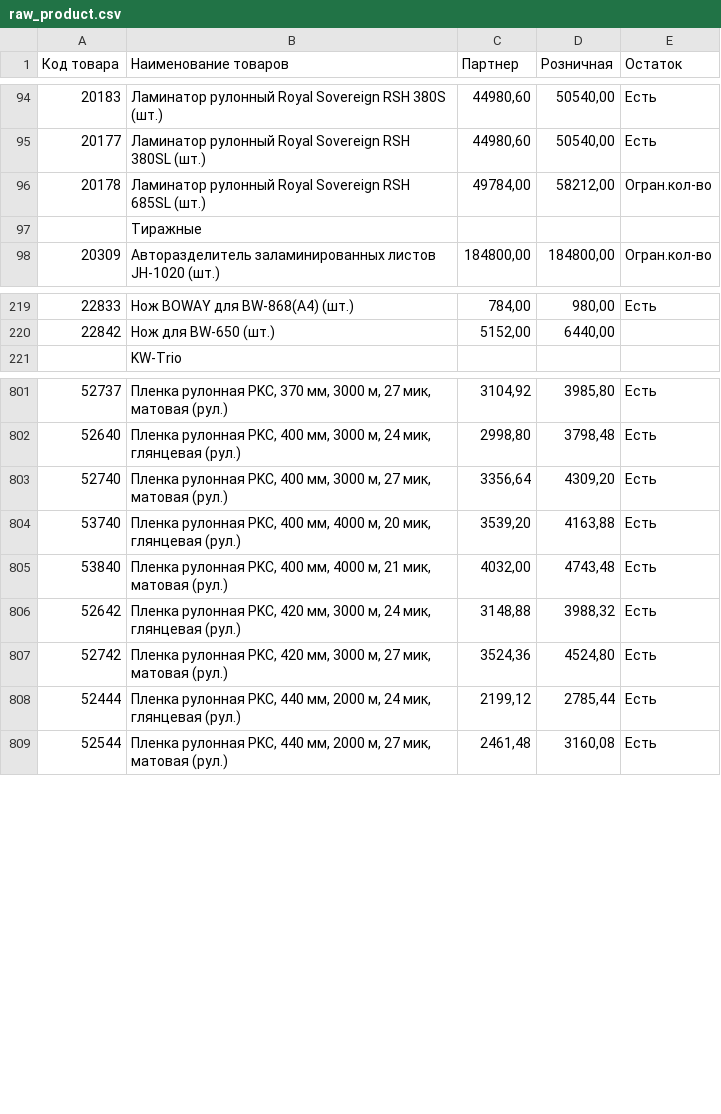
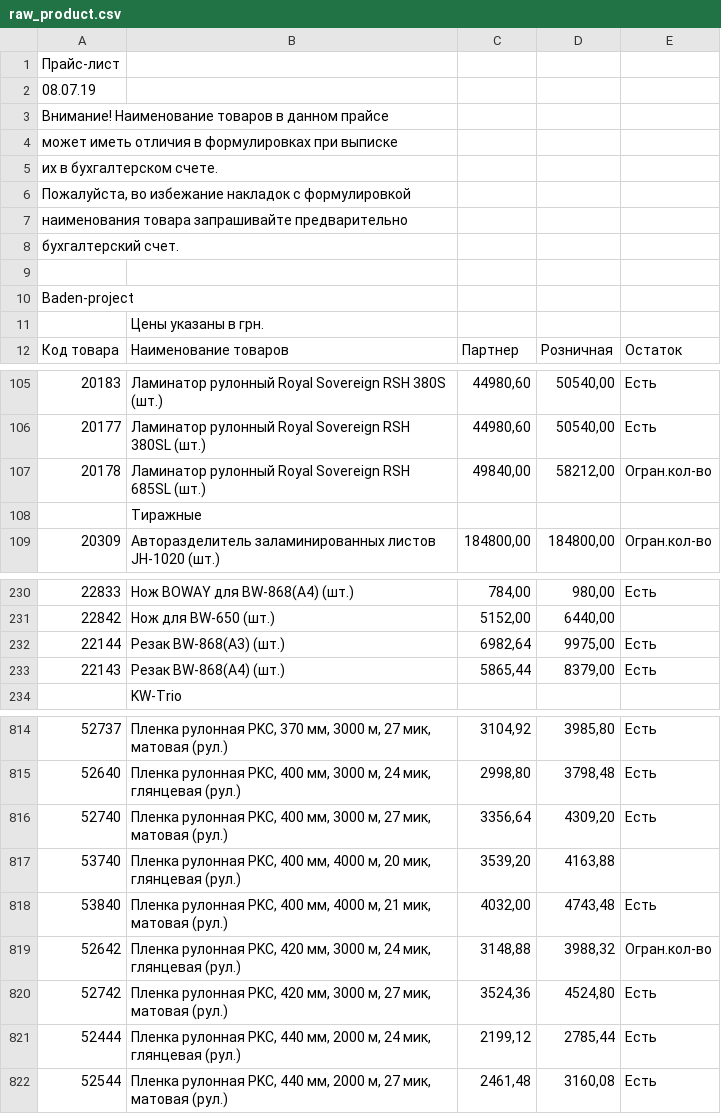
Before and after one commit to mebius01/orten, a CSV file: script/raw_product.csv, drawn as a sheet; only a part is shown, gaps mark what is left out; the diff covers the shown part only.

```diff
--- a/script/raw_product.csv
+++ b/script/raw_product.csv
@@ -1 +1,12 @@
+"Прайс-лист";;;;
+"08.07.19";;;;
+"Внимание! Наименование товаров в данном прайсе ";;;;
+"может иметь отличия в формулировках при выписке ";;;;
+"их в бухгалтерском счете.";;;;
+"Пожалуйста, во избежание накладок с формулировкой";;;;
+"наименования товара запрашивайте предварительно";;;;
+"бухгалтерский счет.";;;;
+;;;;
+"Baden-project";;;;
+;"Цены указаны в грн.";;;
 "Код товара";"Наименование товаров";"Партнер";"Розничная";"Остаток"
@@ -95,3 +106,3 @@
 "20177";"Ламинатор рулонный Royal Sovereign RSH 380SL (шт.)";44980,60;50540,00;"Есть"
-"20178";"Ламинатор рулонный Royal Sovereign RSH 685SL (шт.)";49784,00;58212,00;"Огран.кол-во"
+"20178";"Ламинатор рулонный Royal Sovereign RSH 685SL (шт.)";49840,00;58212,00;"Огран.кол-во"
 ;"Тиражные";;;
@@ -220,2 +231,4 @@
 "22842";"Нож для BW-650 (шт.)";5152,00;6440,00;" "
+"22144";"Резак BW-868(A3) (шт.)";6982,64;9975,00;"Есть"
+"22143";"Резак BW-868(A4) (шт.)";5865,44;8379,00;"Есть"
 ;"KW-Trio";;;
@@ -803,5 +816,5 @@
 "52740";"Пленка рулонная PKC, 400 мм, 3000 м, 27 мик, матовая (рул.)";3356,64;4309,20;"Есть"
-"53740";"Пленка рулонная PKC, 400 мм, 4000 м, 20 мик, глянцевая (рул.)";3539,20;4163,88;"Есть"
+"53740";"Пленка рулонная PKC, 400 мм, 4000 м, 20 мик, глянцевая (рул.)";3539,20;4163,88;" "
 "53840";"Пленка рулонная PKC, 400 мм, 4000 м, 21 мик, матовая (рул.)";4032,00;4743,48;"Есть"
-"52642";"Пленка рулонная PKC, 420 мм, 3000 м, 24 мик, глянцевая (рул.)";3148,88;3988,32;"Есть"
+"52642";"Пленка рулонная PKC, 420 мм, 3000 м, 24 мик, глянцевая (рул.)";3148,88;3988,32;"Огран.кол-во"
 "52742";"Пленка рулонная PKC, 420 мм, 3000 м, 27 мик, матовая (рул.)";3524,36;4524,80;"Есть"
```
Also changed, not shown: 10 edited cells elsewhere in this file, 2 other files.
